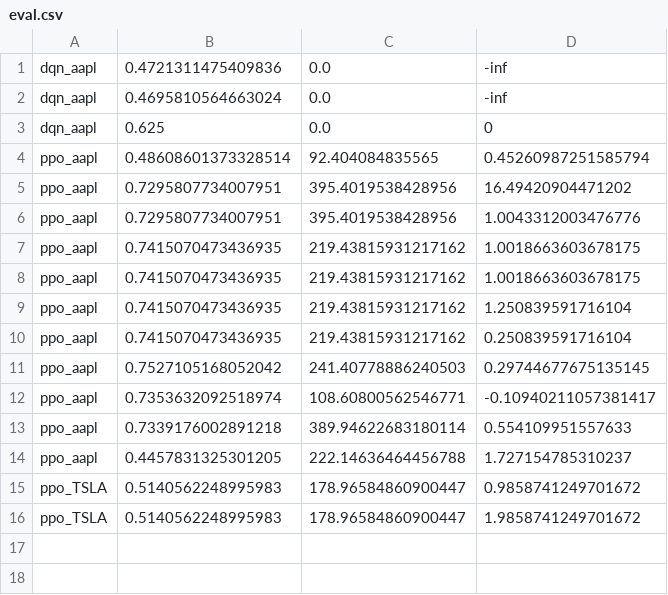
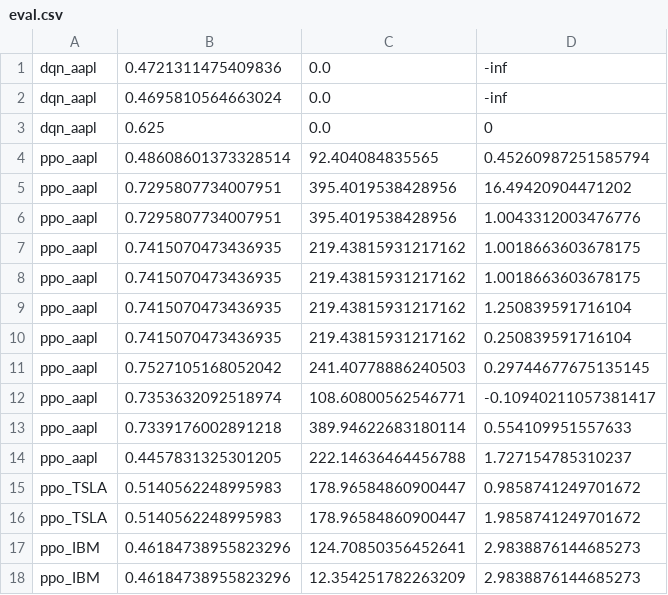
Before and after one commit to One-to-1/stocktrading-with-reinforcement-learning, a CSV file: eval.csv, drawn as a sheet.

```diff
--- a/eval.csv
+++ b/eval.csv
@@ -16 +16,3 @@ ppo_TSLA,0.5140562248995983,178.96584860900447,0.9858741249701672
 ppo_TSLA,0.5140562248995983,178.96584860900447,1.9858741249701672
+ppo_IBM,0.46184738955823296,124.70850356452641,2.9838876144685273
+ppo_IBM,0.46184738955823296,12.354251782263209,2.9838876144685273
```
Also changed, not shown: AAPL_trading_results.csv, 2 other files.
